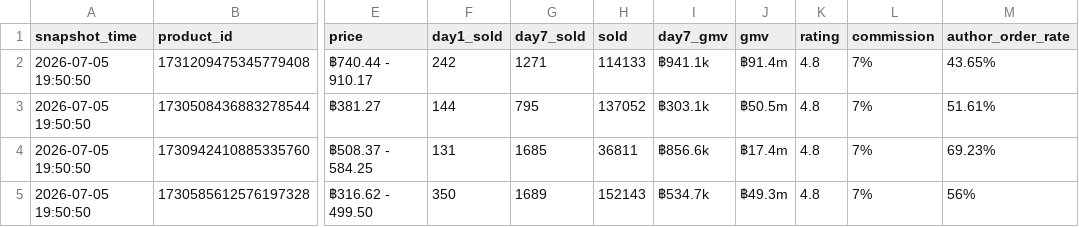
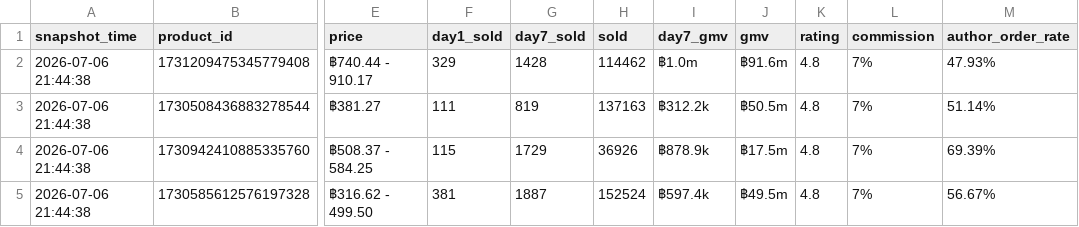
Before and after one commit to lizifantk-dot/ai-news-wechat, a CSV file: data/fastmoss_latest.csv, drawn as a sheet; only a part is shown, gaps mark what is left out; the diff names each change by its address in the sheet, - before the commit and + after, or states it on an @@ line.

```diff
--- a/data/fastmoss_latest.csv
+++ b/data/fastmoss_latest.csv
-A2:A5 (snapshot_time): 2026-07-05 19:50:50
+A2:A5 (snapshot_time): 2026-07-06 21:44:38
-F2 (day1_sold): 242
+F2 (day1_sold): 329
-G2 (day7_sold): 1271
+G2 (day7_sold): 1428
-H2 (sold): 114133
+H2 (sold): 114462
-I2 (day7_gmv): ฿941.1k
+I2 (day7_gmv): ฿1.0m
-J2 (gmv): ฿91.4m
+J2 (gmv): ฿91.6m
-M2 (author_order_rate): 43.65%
+M2 (author_order_rate): 47.93%
-F3 (day1_sold): 144
+F3 (day1_sold): 111
-G3 (day7_sold): 795
+G3 (day7_sold): 819
-H3 (sold): 137052
+H3 (sold): 137163
-I3 (day7_gmv): ฿303.1k
+I3 (day7_gmv): ฿312.2k
-M3 (author_order_rate): 51.61%
+M3 (author_order_rate): 51.14%
-F4 (day1_sold): 131
+F4 (day1_sold): 115
-G4 (day7_sold): 1685
+G4 (day7_sold): 1729
-H4 (sold): 36811
+H4 (sold): 36926
-I4 (day7_gmv): ฿856.6k
+I4 (day7_gmv): ฿878.9k
-J4 (gmv): ฿17.4m
+J4 (gmv): ฿17.5m
-M4 (author_order_rate): 69.23%
+M4 (author_order_rate): 69.39%
-F5 (day1_sold): 350
+F5 (day1_sold): 381
-G5 (day7_sold): 1689
+G5 (day7_sold): 1887
-H5 (sold): 152143
+H5 (sold): 152524
-I5 (day7_gmv): ฿534.7k
+I5 (day7_gmv): ฿597.4k
-J5 (gmv): ฿49.3m
+J5 (gmv): ฿49.5m
-M5 (author_order_rate): 56%
+M5 (author_order_rate): 56.67%
```
Also changed, not shown: data/echotik_latest.csv, 4 other files.
